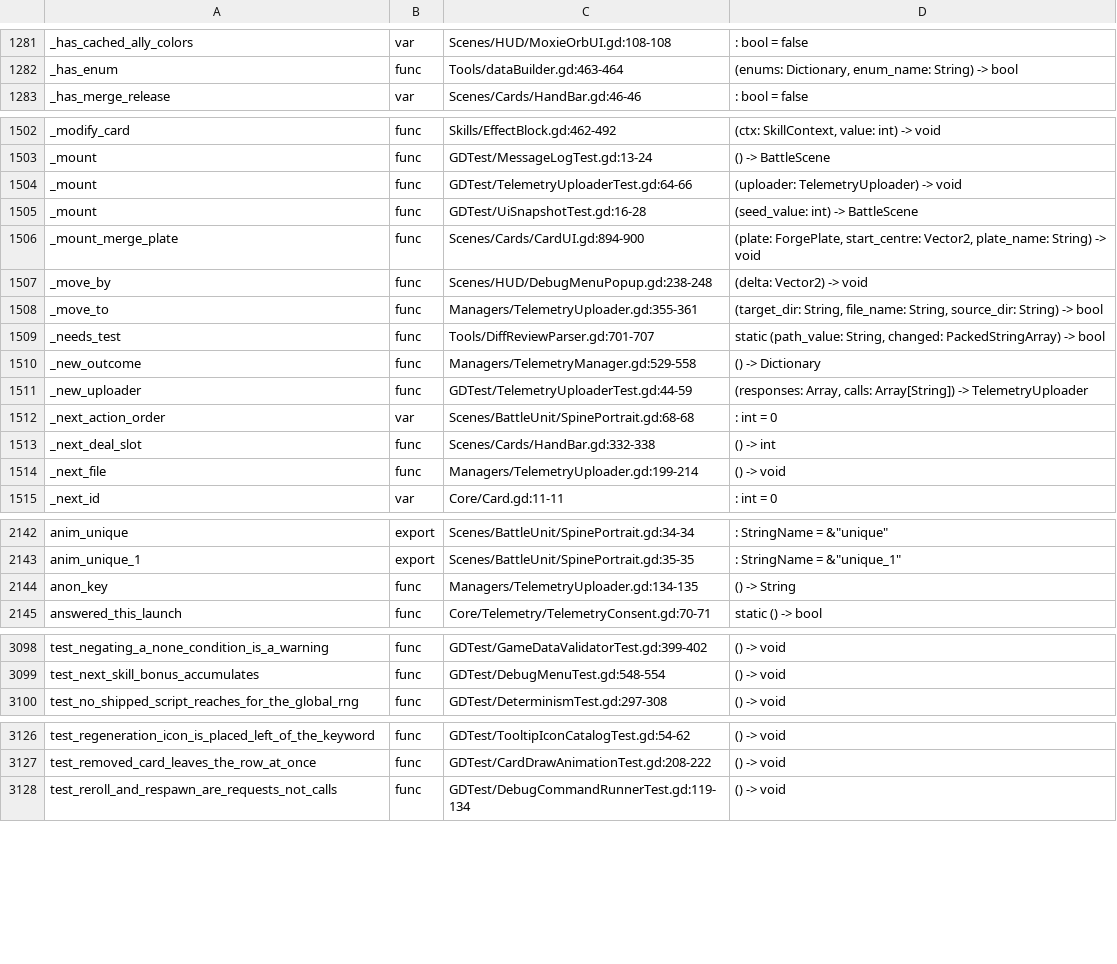
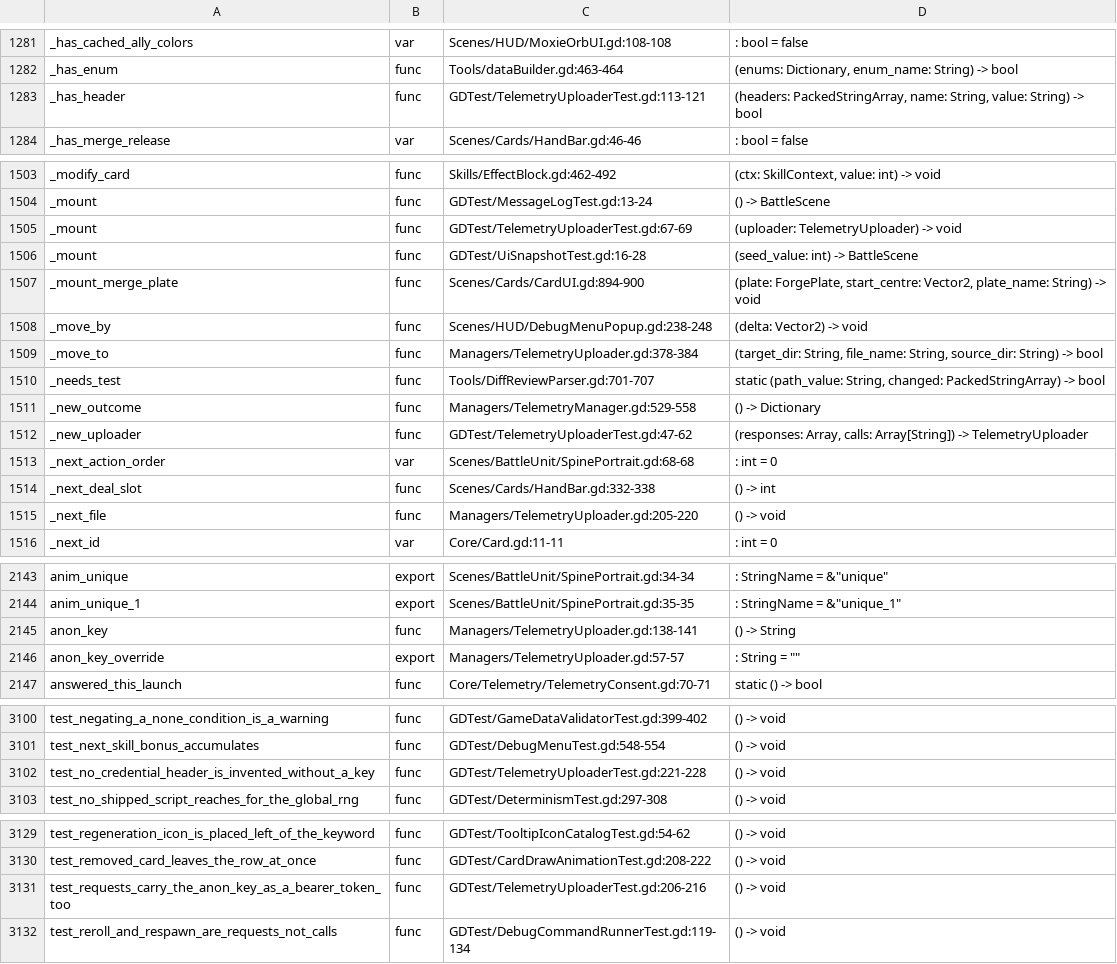
Before and after one commit to Cookieoil/HololiveTheProphecy, a TSV file: Docs/symbols.tsv, drawn as a sheet; only a part is shown, gaps mark what is left out; the diff covers the shown part only.

Commit message:
fix(telemetry): send the anon key the way the Edge function verifies it
Headers sent only apikey, which the Supabase gateway reads, and never Authorization:
Bearer, which the Edge function JWT check reads. A default deployment therefore answered
401 to every batch - and _is_transient classified 401/403 as a bad batch, so
_reject_current quarantined real player runs into user://telemetry/rejected/ over what is
really a deployment or key problem.

- Both headers are sent now. They carry the same public, client-safe anon key, so
  neither is a secret; the service role key still never leaves the server.
- 401/403 join 408/429 as retryable: the file stays queued until the deployment is
  fixed, which is the only outcome that does not throw the run away.
- Adds anon_key_override beside endpoint_override, so a suite can assert the headers
  without touching project settings, and pins both the credential headers and the
  no-key case.

GDTest/TelemetryUploaderTest.gd is now 10 cases: the transient loop covers 401/403,
which fails against the old classification.

```diff
--- a/Docs/symbols.tsv
+++ b/Docs/symbols.tsv
@@ -1282,2 +1282,3 @@ _has_cached_ally_colors	var	Scenes/HUD/MoxieOrbUI.gd:108-108	: bool = false
 _has_enum	func	Tools/dataBuilder.gd:463-464	(enums: Dictionary, enum_name: String) -> bool
+_has_header	func	GDTest/TelemetryUploaderTest.gd:113-121	(headers: PackedStringArray, name: String, value: String) -> bool
 _has_merge_release	var	Scenes/Cards/HandBar.gd:46-46	: bool = false
@@ -1503,3 +1504,3 @@ _modify_card	func	Skills/EffectBlock.gd:462-492	(ctx: SkillContext, value: int)
 _mount	func	GDTest/MessageLogTest.gd:13-24	() -> BattleScene
-_mount	func	GDTest/TelemetryUploaderTest.gd:64-66	(uploader: TelemetryUploader) -> void
+_mount	func	GDTest/TelemetryUploaderTest.gd:67-69	(uploader: TelemetryUploader) -> void
 _mount	func	GDTest/UiSnapshotTest.gd:16-28	(seed_value: int) -> BattleScene
@@ -1507,9 +1508,9 @@ _mount_merge_plate	func	Scenes/Cards/CardUI.gd:894-900	(plate: ForgePlate, start
 _move_by	func	Scenes/HUD/DebugMenuPopup.gd:238-248	(delta: Vector2) -> void
-_move_to	func	Managers/TelemetryUploader.gd:355-361	(target_dir: String, file_name: String, source_dir: String) -> bool
+_move_to	func	Managers/TelemetryUploader.gd:378-384	(target_dir: String, file_name: String, source_dir: String) -> bool
 _needs_test	func	Tools/DiffReviewParser.gd:701-707	static (path_value: String, changed: PackedStringArray) -> bool
 _new_outcome	func	Managers/TelemetryManager.gd:529-558	() -> Dictionary
-_new_uploader	func	GDTest/TelemetryUploaderTest.gd:44-59	(responses: Array, calls: Array[String]) -> TelemetryUploader
+_new_uploader	func	GDTest/TelemetryUploaderTest.gd:47-62	(responses: Array, calls: Array[String]) -> TelemetryUploader
 _next_action_order	var	Scenes/BattleUnit/SpinePortrait.gd:68-68	: int = 0
 _next_deal_slot	func	Scenes/Cards/HandBar.gd:332-338	() -> int
-_next_file	func	Managers/TelemetryUploader.gd:199-214	() -> void
+_next_file	func	Managers/TelemetryUploader.gd:205-220	() -> void
 _next_id	var	Core/Card.gd:11-11	: int = 0
@@ -2143,3 +2144,4 @@ anim_unique	export	Scenes/BattleUnit/SpinePortrait.gd:34-34	: StringName = &"uni
 anim_unique_1	export	Scenes/BattleUnit/SpinePortrait.gd:35-35	: StringName = &"unique_1"
-anon_key	func	Managers/TelemetryUploader.gd:134-135	() -> String
+anon_key	func	Managers/TelemetryUploader.gd:138-141	() -> String
+anon_key_override	export	Managers/TelemetryUploader.gd:57-57	: String = ""
 answered_this_launch	func	Core/Telemetry/TelemetryConsent.gd:70-71	static () -> bool
@@ -3099,2 +3101,3 @@ test_negating_a_none_condition_is_a_warning	func	GDTest/GameDataValidatorTest.gd
 test_next_skill_bonus_accumulates	func	GDTest/DebugMenuTest.gd:548-554	() -> void
+test_no_credential_header_is_invented_without_a_key	func	GDTest/TelemetryUploaderTest.gd:221-228	() -> void
 test_no_shipped_script_reaches_for_the_global_rng	func	GDTest/DeterminismTest.gd:297-308	() -> void
@@ -3127,2 +3130,3 @@ test_regeneration_icon_is_placed_left_of_the_keyword	func	GDTest/TooltipIconCata
 test_removed_card_leaves_the_row_at_once	func	GDTest/CardDrawAnimationTest.gd:208-222	() -> void
+test_requests_carry_the_anon_key_as_a_bearer_token_too	func	GDTest/TelemetryUploaderTest.gd:206-216	() -> void
 test_reroll_and_respawn_are_requests_not_calls	func	GDTest/DebugCommandRunnerTest.gd:119-134	() -> void
```
Also changed, not shown: 72 edited cells elsewhere in this file, 5 other files.
